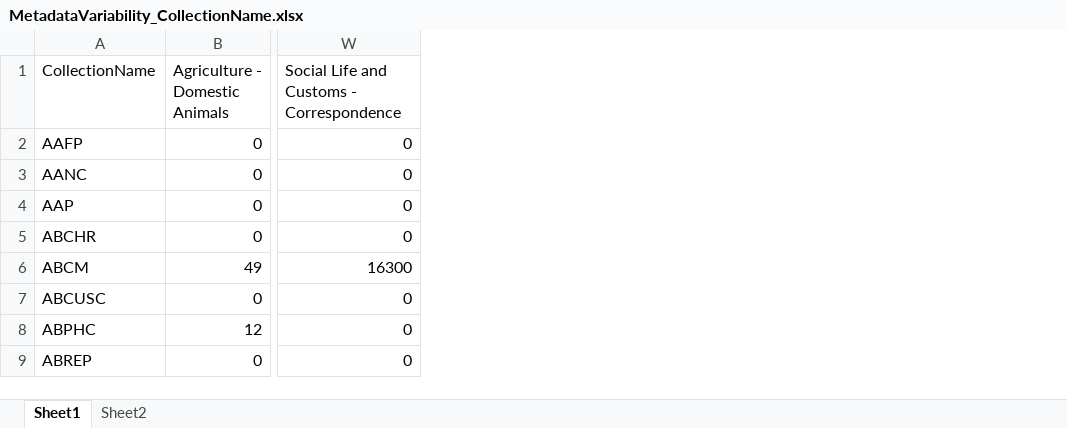
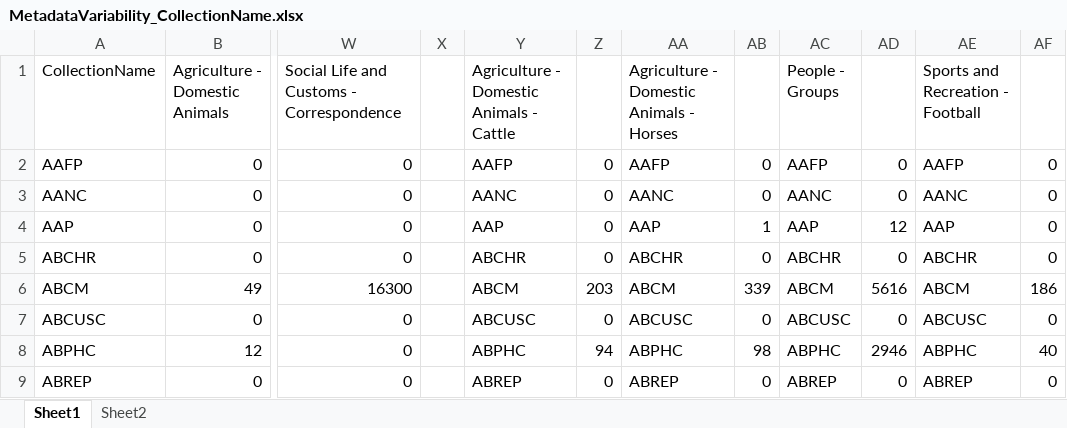
Before and after one commit to unt-libraries/portal-leading, an Excel workbook: untl-bs/data/MetadataVariability/MetadataVariability_CollectionName.xlsx, sheet Sheet1, drawn as a sheet; only a part is shown, gaps mark what is left out; values as stored, in another font and other column widths than the file's, no borders; the diff names each change by its address in the sheet, - before the commit and + after, or states it on an @@ line.

```diff
--- a/untl-bs/data/MetadataVariability/MetadataVariability_CollectionName.xlsx (sheet Sheet1)
+++ b/untl-bs/data/MetadataVariability/MetadataVariability_CollectionName.xlsx (sheet Sheet1)
+column X, empty
+column Y, rows 1-9: Agriculture - Domestic Animals - Cattle | AAFP | AANC | AAP | ABCHR | ABCM | ABCUSC | ABPHC | ABREP
+column Z, rows 2-9: 0 | 0 | 0 | 0 | 203 | 0 | 94 | 0
+column AA, rows 1-9: Agriculture - Domestic Animals - Horses | AAFP | AANC | AAP | ABCHR | ABCM | ABCUSC | ABPHC | ABREP
+column AB, rows 2-9: 0 | 0 | 1 | 0 | 339 | 0 | 98 | 0
+column AC (People - Groups), rows 2-9: AAFP | AANC | AAP | ABCHR | ABCM | ABCUSC | ABPHC | ABREP
+column AD, rows 2-9: 0 | 0 | 12 | 0 | 5616 | 0 | 2946 | 0
+column AE (Sports and Recreation - Football), rows 2-9: AAFP | AANC | AAP | ABCHR | ABCM | ABCUSC | ABPHC | ABREP
+column AF, rows 2-9: 0 | 0 | 0 | 0 | 186 | 0 | 40 | 0
```
Also changed, not shown: sheet Sheet2, untl-bs/data/MetadataVariability/MetadataVariability_InstitutionName.xlsx, untl-bs/data/MetadataVariability/MetadataVariability_ResourceType.xlsx, 15 other files.
